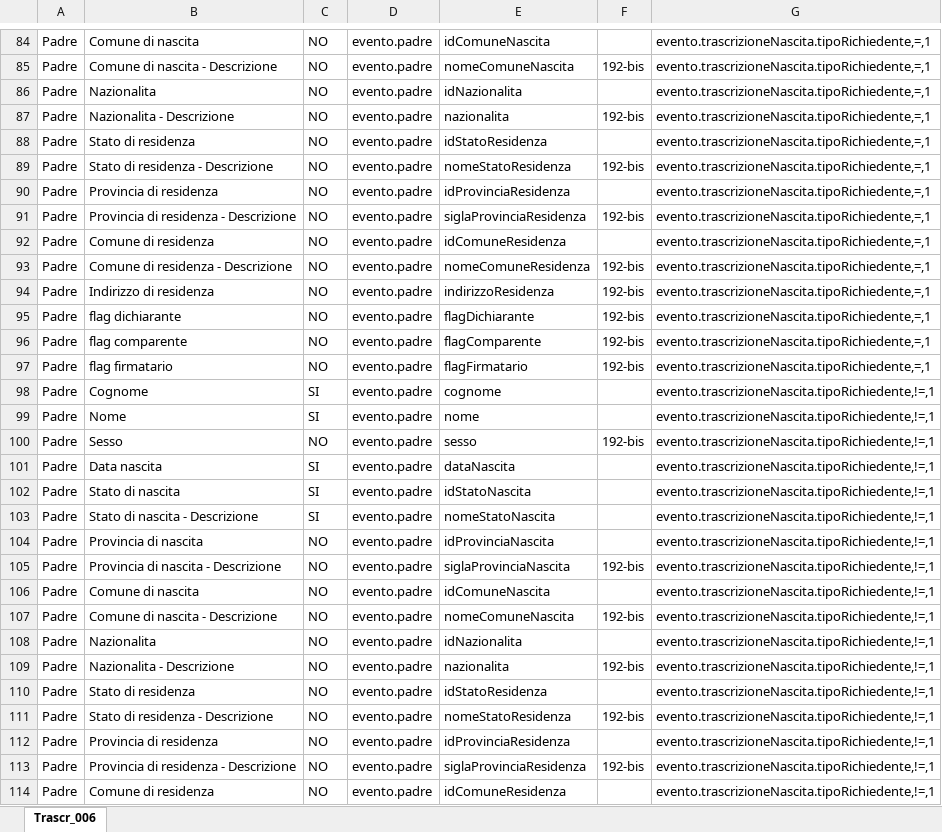
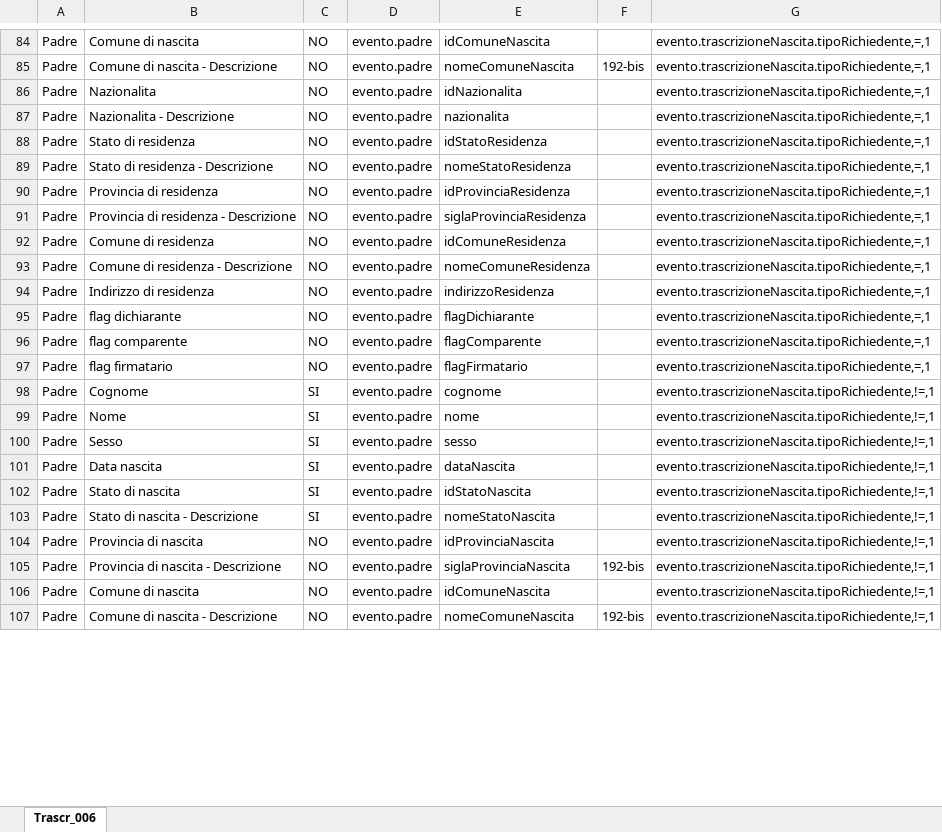
Before and after one commit to italia/ansc, an Excel workbook: docs/Mapping_casi_uso/trascrizioni/Trascr_006.xlsx, sheet Trascr_006, drawn as a sheet; only a part is shown, gaps mark what is left out; the shorter side is filled out with more unchanged rows; values as stored, in another font and other column widths than the file's, no borders; the diff covers the shown part only; the diff names each change by its address in the sheet, - before the commit and + after, or states it on an @@ line.

```diff
--- a/docs/Mapping_casi_uso/trascrizioni/Trascr_006.xlsx (sheet Trascr_006)
+++ b/docs/Mapping_casi_uso/trascrizioni/Trascr_006.xlsx (sheet Trascr_006)
-F87: 192-bis
+F87: (empty)
-F89: 192-bis
+F89: (empty)
-F91: 192-bis
+F91: (empty)
-F93:F97: 192-bis
+F93:F97: (empty)
-row 99: Padre | Nome | SI | evento.padre | nome |  | evento.trascrizioneNascita.tipoRichiedente,!=,1
-row 100: Padre | Sesso | NO | evento.padre | sesso | 192-bis | evento.trascrizioneNascita.tipoRichiedente,!=,1
-row 101: Padre | Data nascita | SI | evento.padre | dataNascita |  | evento.trascrizioneNascita.tipoRichiedente,!=,1
-row 102: Padre | Stato di nascita | SI | evento.padre | idStatoNascita |  | evento.trascrizioneNascita.tipoRichiedente,!=,1
-row 103: Padre | Stato di nascita - Descrizione | SI | evento.padre | nomeStatoNascita |  | evento.trascrizioneNascita.tipoRichiedente,!=,1
-row 104: Padre | Provincia di nascita | NO | evento.padre | idProvinciaNascita |  | evento.trascrizioneNascita.tipoRichiedente,!=,1
-row 105: Padre | Provincia di nascita - Descrizione | NO | evento.padre | siglaProvinciaNascita | 192-bis | evento.trascrizioneNascita.tipoRichiedente,!=,1
-row 106: Padre | Comune di nascita | NO | evento.padre | idComuneNascita |  | evento.trascrizioneNascita.tipoRichiedente,!=,1
-row 107: Padre | Comune di nascita - Descrizione | NO | evento.padre | nomeComuneNascita | 192-bis | evento.trascrizioneNascita.tipoRichiedente,!=,1
-row 108: Padre | Nazionalita | NO | evento.padre | idNazionalita |  | evento.trascrizioneNascita.tipoRichiedente,!=,1
-row 109: Padre | Nazionalita - Descrizione | NO | evento.padre | nazionalita | 192-bis | evento.trascrizioneNascita.tipoRichiedente,!=,1
-row 110: Padre | Stato di residenza | NO | evento.padre | idStatoResidenza |  | evento.trascrizioneNascita.tipoRichiedente,!=,1
-row 111: Padre | Stato di residenza - Descrizione | NO | evento.padre | nomeStatoResidenza | 192-bis | evento.trascrizioneNascita.tipoRichiedente,!=,1
-row 112: Padre | Provincia di residenza | NO | evento.padre | idProvinciaResidenza |  | evento.trascrizioneNascita.tipoRichiedente,!=,1
-row 113: Padre | Provincia di residenza - Descrizione | NO | evento.padre | siglaProvinciaResidenza | 192-bis | evento.trascrizioneNascita.tipoRichiedente,!=,1
-row 114: Padre | Comune di residenza | NO | evento.padre | idComuneResidenza |  | evento.trascrizioneNascita.tipoRichiedente,!=,1
```
Also changed, not shown: 6 removed rows and 48 edited cells elsewhere in this sheet, docs/Mapping_casi_uso/trascrizioni/Trascr_008.xlsx, docs/Mapping_casi_uso/trascrizioni/Trascr_020.xlsx, 35 other files.
